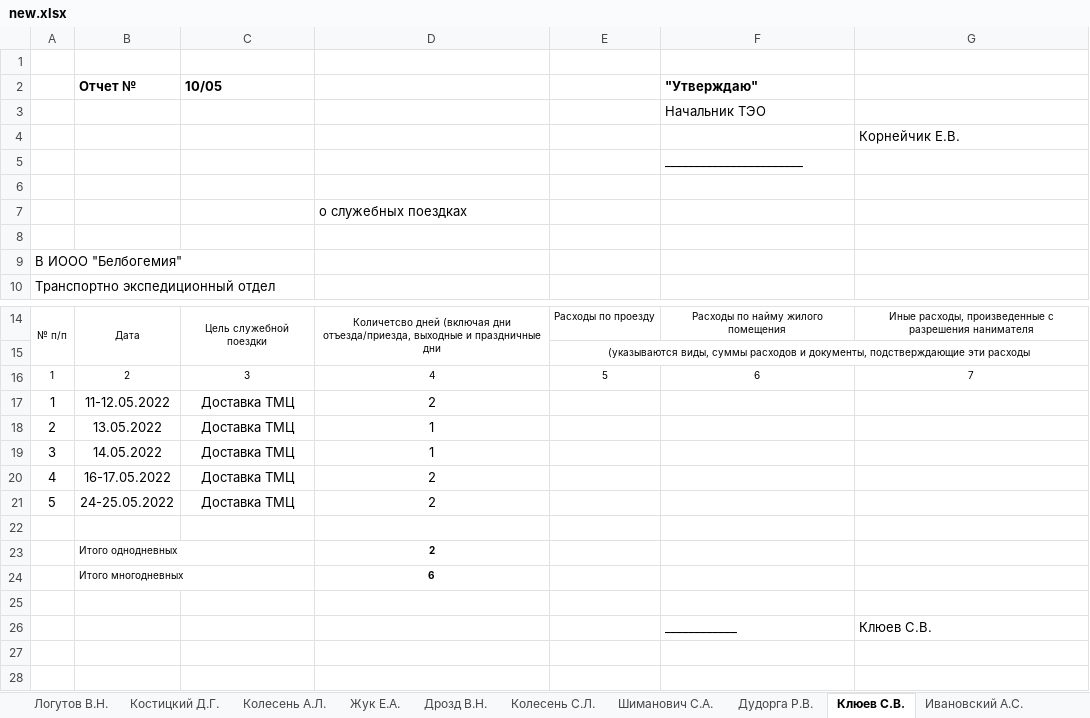
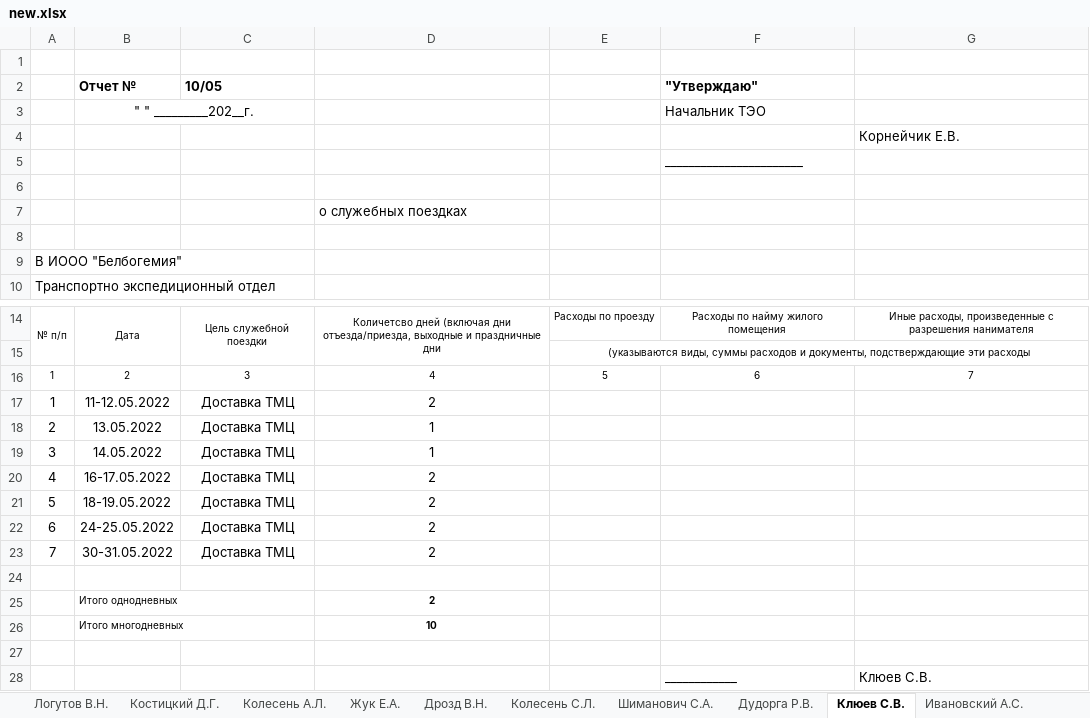
Before and after one commit to Petrowykh/teostream, an Excel workbook: excel/new.xlsx, sheet Клюев С.В., drawn as a sheet; only a part is shown, gaps mark what is left out; values as stored, in another font and other column widths than the file's, no borders; addresses are those after the commit; the diff names each change by its address in the sheet, - before the commit and + after, or states it on an @@ line.

```diff
--- a/excel/new.xlsx (sheet Клюев С.В.)
+++ b/excel/new.xlsx (sheet Клюев С.В.)
-B3 (Отчет №): (empty)
+B3 (Отчет №): " " _________202__г.
+B3:C3 merged
-B21 (Отчет №): 24-25.05.2022
+B21 (Отчет №): 18-19.05.2022
+row 22: 6 | 24-25.05.2022 | Доставка ТМЦ | 2
+row 23: 7 | 30-31.05.2022 | Доставка ТМЦ | 2
-D26: 6
+D26: 10
```
Also changed, not shown: sheet Колесень А.Л., sheet Шиманович С.А., sheet Костицкий Д.Г., sheet Ивановский А.С., sheet Логутов В.Н., sheet Можейко А.М., 5 more sheets, excel/ts_temp.xlsx, 5 other files.
